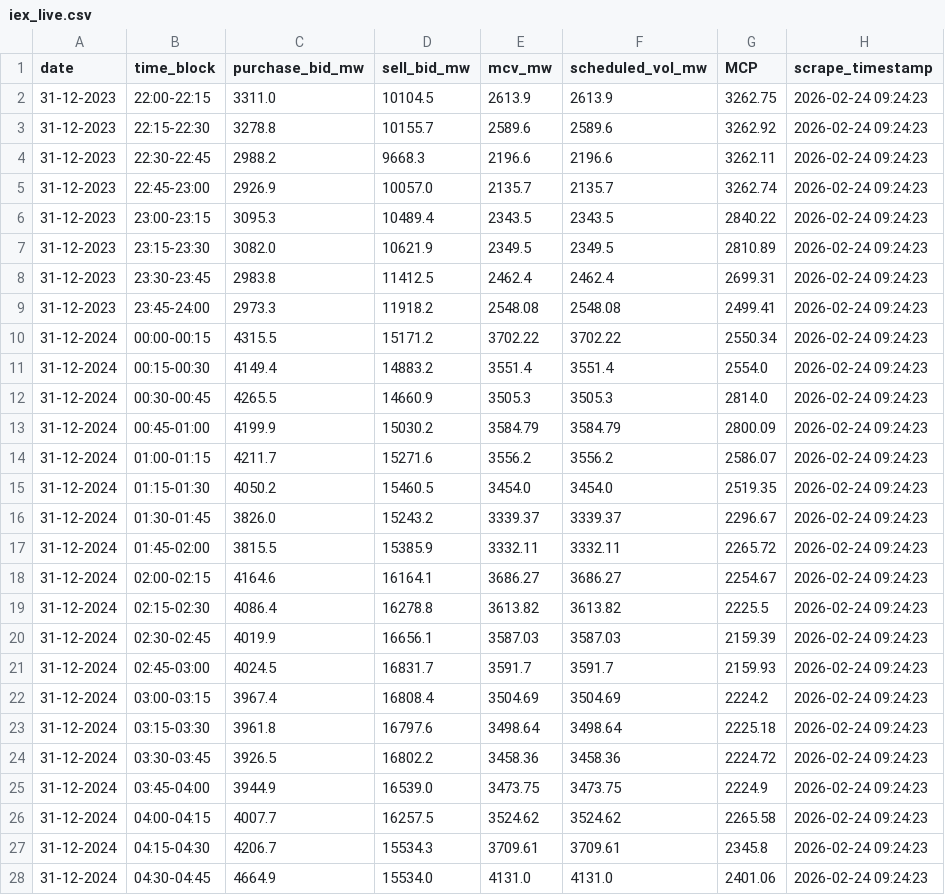
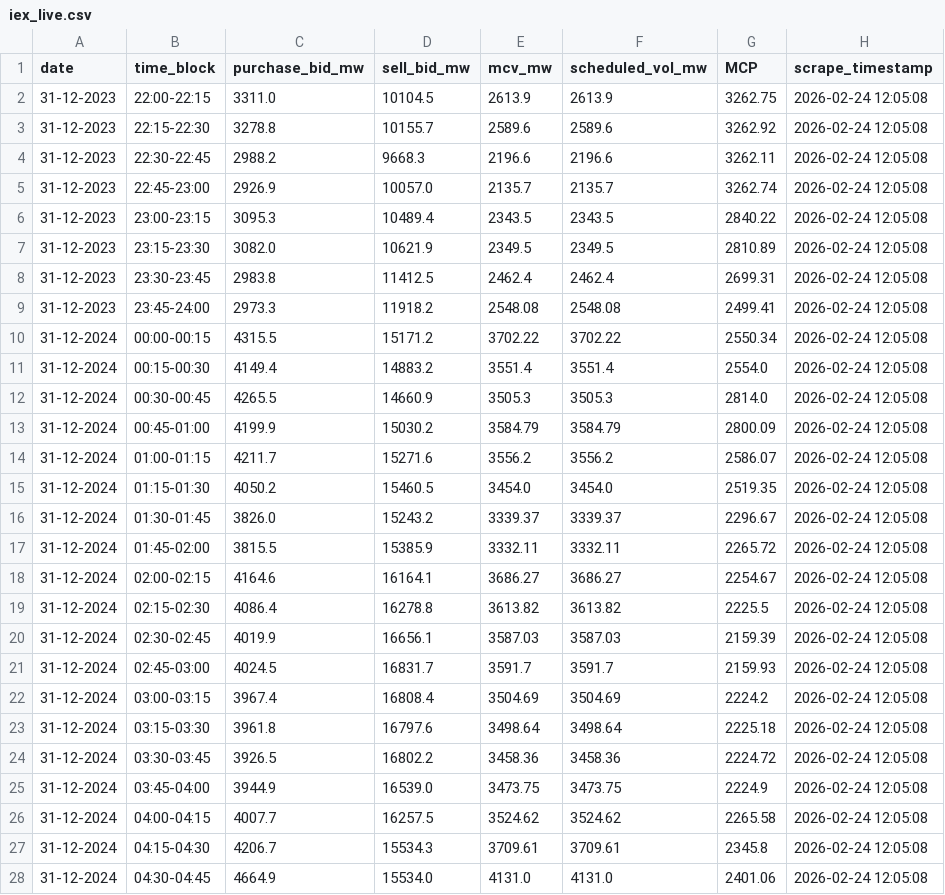
Before and after one commit to praveenp1118/Group-05-IEX-Forecasting, a CSV file: data/iex_live.csv, drawn as a sheet; only a part is shown; the diff covers the shown part only.

```diff
--- a/data/iex_live.csv
+++ b/data/iex_live.csv
@@ -1,28 +1,28 @@
 date,time_block,purchase_bid_mw,sell_bid_mw,mcv_mw,scheduled_vol_mw,MCP,scrape_timestamp
-31-12-2023,22:00-22:15,3311.0,10104.5,2613.9,2613.9,3262.75,2026-02-24 09:24:23
-31-12-2023,22:15-22:30,3278.8,10155.7,2589.6,2589.6,3262.92,2026-02-24 09:24:23
-31-12-2023,22:30-22:45,2988.2,9668.3,2196.6,2196.6,3262.11,2026-02-24 09:24:23
-31-12-2023,22:45-23:00,2926.9,10057.0,2135.7,2135.7,3262.74,2026-02-24 09:24:23
-31-12-2023,23:00-23:15,3095.3,10489.4,2343.5,2343.5,2840.22,2026-02-24 09:24:23
-31-12-2023,23:15-23:30,3082.0,10621.9,2349.5,2349.5,2810.89,2026-02-24 09:24:23
-31-12-2023,23:30-23:45,2983.8,11412.5,2462.4,2462.4,2699.31,2026-02-24 09:24:23
-31-12-2023,23:45-24:00,2973.3,11918.2,2548.08,2548.08,2499.41,2026-02-24 09:24:23
-31-12-2024,00:00-00:15,4315.5,15171.2,3702.22,3702.22,2550.34,2026-02-24 09:24:23
-31-12-2024,00:15-00:30,4149.4,14883.2,3551.4,3551.4,2554.0,2026-02-24 09:24:23
-31-12-2024,00:30-00:45,4265.5,14660.9,3505.3,3505.3,2814.0,2026-02-24 09:24:23
-31-12-2024,00:45-01:00,4199.9,15030.2,3584.79,3584.79,2800.09,2026-02-24 09:24:23
-31-12-2024,01:00-01:15,4211.7,15271.6,3556.2,3556.2,2586.07,2026-02-24 09:24:23
-31-12-2024,01:15-01:30,4050.2,15460.5,3454.0,3454.0,2519.35,2026-02-24 09:24:23
-31-12-2024,01:30-01:45,3826.0,15243.2,3339.37,3339.37,2296.67,2026-02-24 09:24:23
-31-12-2024,01:45-02:00,3815.5,15385.9,3332.11,3332.11,2265.72,2026-02-24 09:24:23
-31-12-2024,02:00-02:15,4164.6,16164.1,3686.27,3686.27,2254.67,2026-02-24 09:24:23
-31-12-2024,02:15-02:30,4086.4,16278.8,3613.82,3613.82,2225.5,2026-02-24 09:24:23
-31-12-2024,02:30-02:45,4019.9,16656.1,3587.03,3587.03,2159.39,2026-02-24 09:24:23
-31-12-2024,02:45-03:00,4024.5,16831.7,3591.7,3591.7,2159.93,2026-02-24 09:24:23
-31-12-2024,03:00-03:15,3967.4,16808.4,3504.69,3504.69,2224.2,2026-02-24 09:24:23
-31-12-2024,03:15-03:30,3961.8,16797.6,3498.64,3498.64,2225.18,2026-02-24 09:24:23
-31-12-2024,03:30-03:45,3926.5,16802.2,3458.36,3458.36,2224.72,2026-02-24 09:24:23
-31-12-2024,03:45-04:00,3944.9,16539.0,3473.75,3473.75,2224.9,2026-02-24 09:24:23
-31-12-2024,04:00-04:15,4007.7,16257.5,3524.62,3524.62,2265.58,2026-02-24 09:24:23
-31-12-2024,04:15-04:30,4206.7,15534.3,3709.61,3709.61,2345.8,2026-02-24 09:24:23
-31-12-2024,04:30-04:45,4664.9,15534.0,4131.0,4131.0,2401.06,2026-02-24 09:24:23
+31-12-2023,22:00-22:15,3311.0,10104.5,2613.9,2613.9,3262.75,2026-02-24 12:05:08
+31-12-2023,22:15-22:30,3278.8,10155.7,2589.6,2589.6,3262.92,2026-02-24 12:05:08
+31-12-2023,22:30-22:45,2988.2,9668.3,2196.6,2196.6,3262.11,2026-02-24 12:05:08
+31-12-2023,22:45-23:00,2926.9,10057.0,2135.7,2135.7,3262.74,2026-02-24 12:05:08
+31-12-2023,23:00-23:15,3095.3,10489.4,2343.5,2343.5,2840.22,2026-02-24 12:05:08
+31-12-2023,23:15-23:30,3082.0,10621.9,2349.5,2349.5,2810.89,2026-02-24 12:05:08
+31-12-2023,23:30-23:45,2983.8,11412.5,2462.4,2462.4,2699.31,2026-02-24 12:05:08
+31-12-2023,23:45-24:00,2973.3,11918.2,2548.08,2548.08,2499.41,2026-02-24 12:05:08
+31-12-2024,00:00-00:15,4315.5,15171.2,3702.22,3702.22,2550.34,2026-02-24 12:05:08
+31-12-2024,00:15-00:30,4149.4,14883.2,3551.4,3551.4,2554.0,2026-02-24 12:05:08
+31-12-2024,00:30-00:45,4265.5,14660.9,3505.3,3505.3,2814.0,2026-02-24 12:05:08
+31-12-2024,00:45-01:00,4199.9,15030.2,3584.79,3584.79,2800.09,2026-02-24 12:05:08
+31-12-2024,01:00-01:15,4211.7,15271.6,3556.2,3556.2,2586.07,2026-02-24 12:05:08
+31-12-2024,01:15-01:30,4050.2,15460.5,3454.0,3454.0,2519.35,2026-02-24 12:05:08
+31-12-2024,01:30-01:45,3826.0,15243.2,3339.37,3339.37,2296.67,2026-02-24 12:05:08
+31-12-2024,01:45-02:00,3815.5,15385.9,3332.11,3332.11,2265.72,2026-02-24 12:05:08
+31-12-2024,02:00-02:15,4164.6,16164.1,3686.27,3686.27,2254.67,2026-02-24 12:05:08
+31-12-2024,02:15-02:30,4086.4,16278.8,3613.82,3613.82,2225.5,2026-02-24 12:05:08
+31-12-2024,02:30-02:45,4019.9,16656.1,3587.03,3587.03,2159.39,2026-02-24 12:05:08
+31-12-2024,02:45-03:00,4024.5,16831.7,3591.7,3591.7,2159.93,2026-02-24 12:05:08
+31-12-2024,03:00-03:15,3967.4,16808.4,3504.69,3504.69,2224.2,2026-02-24 12:05:08
+31-12-2024,03:15-03:30,3961.8,16797.6,3498.64,3498.64,2225.18,2026-02-24 12:05:08
+31-12-2024,03:30-03:45,3926.5,16802.2,3458.36,3458.36,2224.72,2026-02-24 12:05:08
+31-12-2024,03:45-04:00,3944.9,16539.0,3473.75,3473.75,2224.9,2026-02-24 12:05:08
+31-12-2024,04:00-04:15,4007.7,16257.5,3524.62,3524.62,2265.58,2026-02-24 12:05:08
+31-12-2024,04:15-04:30,4206.7,15534.3,3709.61,3709.61,2345.8,2026-02-24 12:05:08
+31-12-2024,04:30-04:45,4664.9,15534.0,4131.0,4131.0,2401.06,2026-02-24 12:05:08
```
Also changed, not shown: 173 edited cells elsewhere in this file, data/commodities_live.csv, data/prediction_log.csv, 3 other files.
